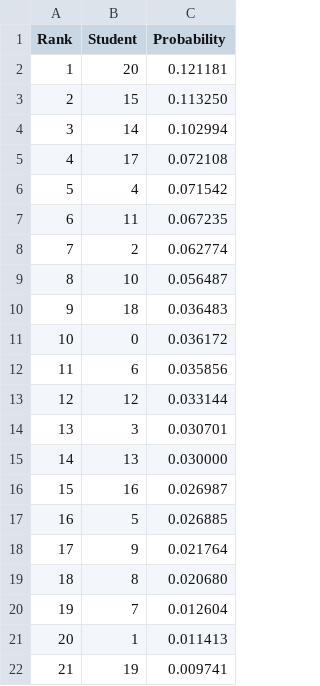
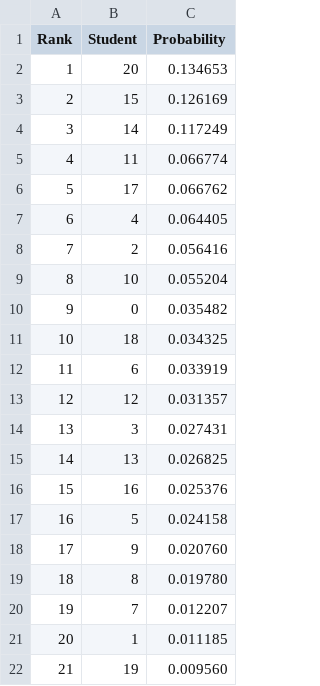
Before and after one commit to Nidhood/CPlus_complete_learning_path, a CSV file: Projects/#3 Application of PageRank Algorithm/results/students_ranking.csv, drawn as a sheet.

```diff
--- a/Projects/#3 Application of PageRank Algorithm/results/students_ranking.csv
+++ b/Projects/#3 Application of PageRank Algorithm/results/students_ranking.csv
@@ -1,22 +1,22 @@
 Rank,Student,Probability
-1,20,0.121181
-2,15,0.113250
-3,14,0.102994
-4,17,0.072108
-5,4,0.071542
-6,11,0.067235
-7,2,0.062774
-8,10,0.056487
-9,18,0.036483
-10,0,0.036172
-11,6,0.035856
-12,12,0.033144
-13,3,0.030701
-14,13,0.030000
-15,16,0.026987
-16,5,0.026885
-17,9,0.021764
-18,8,0.020680
-19,7,0.012604
-20,1,0.011413
-21,19,0.009741
+1,20,0.134653
+2,15,0.126169
+3,14,0.117249
+4,11,0.066774
+5,17,0.066762
+6,4,0.064405
+7,2,0.056416
+8,10,0.055204
+9,0,0.035482
+10,18,0.034325
+11,6,0.033919
+12,12,0.031357
+13,3,0.027431
+14,13,0.026825
+15,16,0.025376
+16,5,0.024158
+17,9,0.020760
+18,8,0.019780
+19,7,0.012207
+20,1,0.011185
+21,19,0.009560
```
Also changed, not shown: Projects/#3 Application of PageRank Algorithm/results/papers_ranking.csv, 36 other files.
